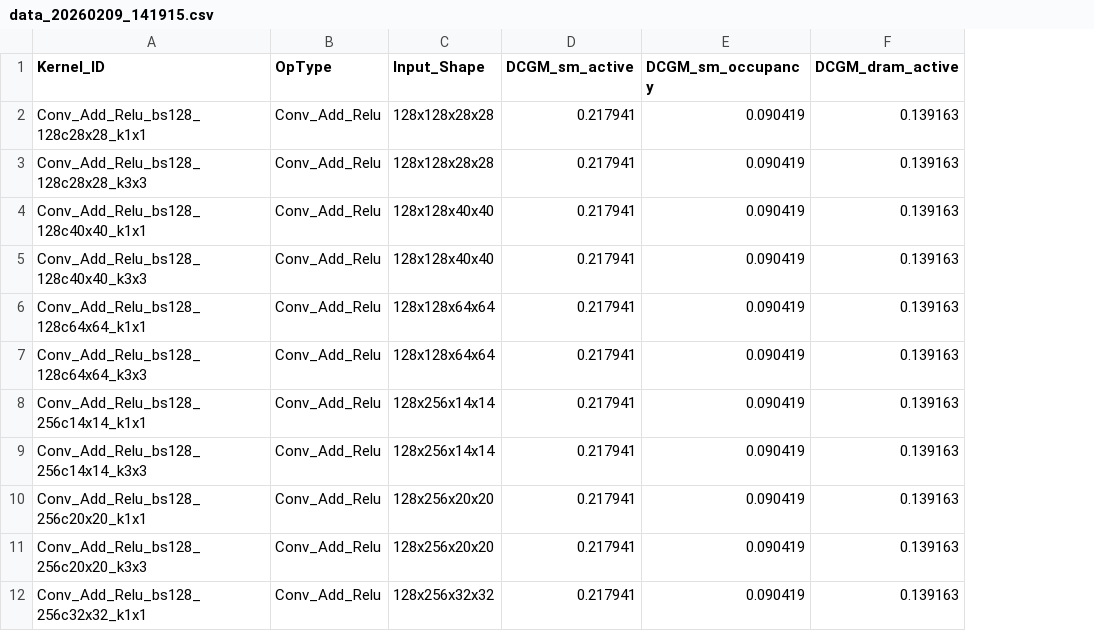
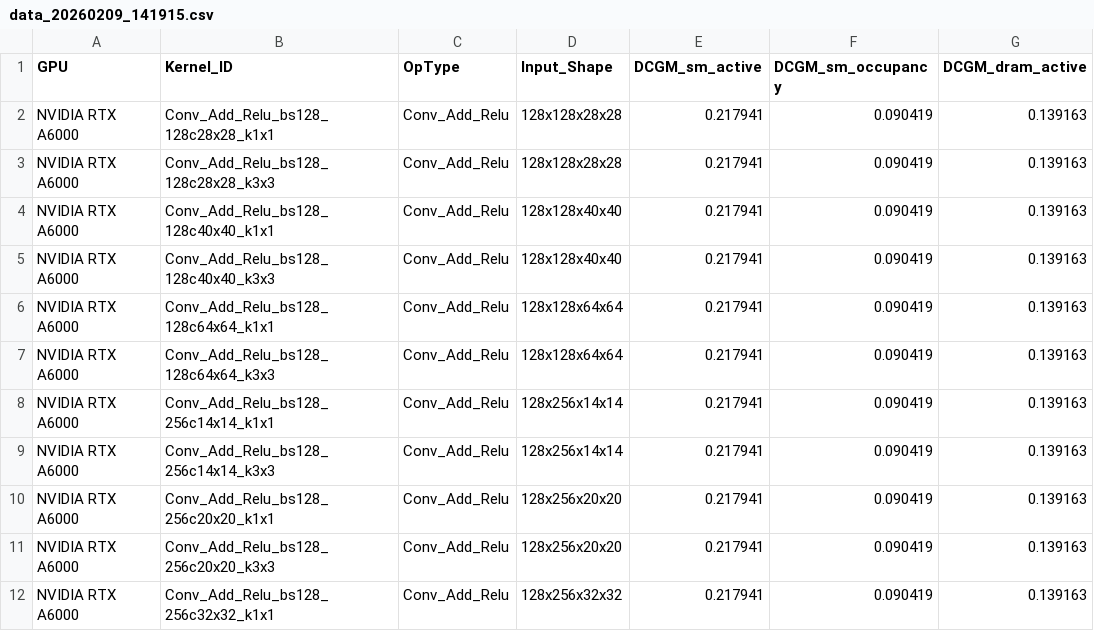
Before and after one commit to bencyq/hase, a CSV file: benchmark/data_20260209_141915.csv, drawn as a sheet; only a part is shown; the diff names each change by its address in the sheet, - before the commit and + after, or states it on an @@ line.

```diff
--- a/benchmark/data_20260209_141915.csv
+++ b/benchmark/data_20260209_141915.csv
+column A (GPU), rows 2-12: all NVIDIA RTX A6000
```
Also changed, not shown: 1 other file.
